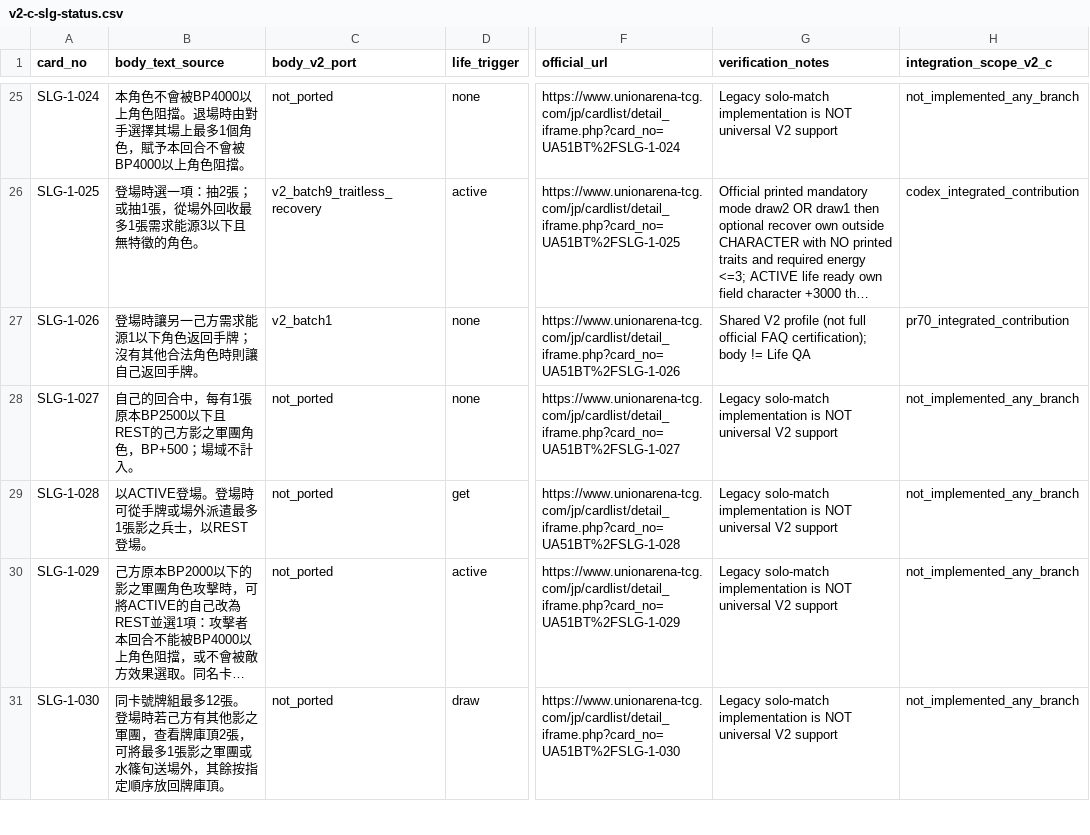
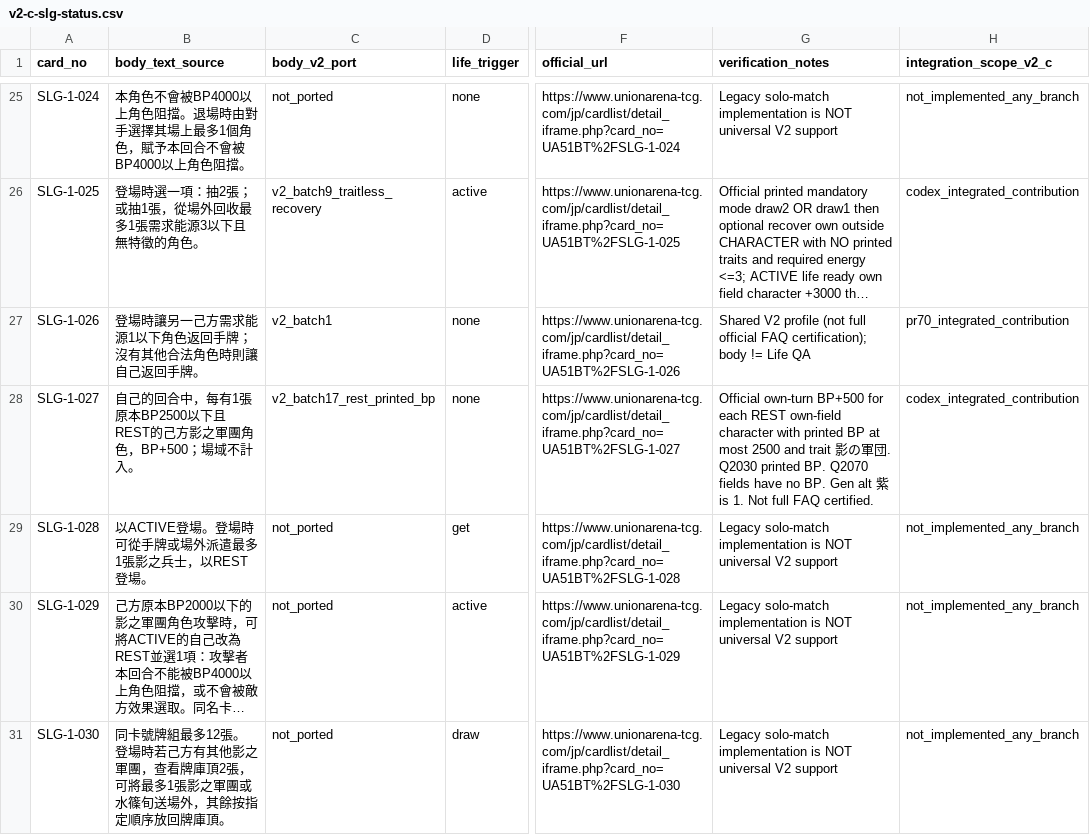
Before and after one commit to will00t-debug/Ua, a CSV file: audit/v2-c-slg-status.csv, drawn as a sheet; only a part is shown, gaps mark what is left out; long unchanged cells end in …; the diff names each change by its address in the sheet, - before the commit and + after, or states it on an @@ line.

```diff
--- a/audit/v2-c-slg-status.csv
+++ b/audit/v2-c-slg-status.csv
-C28 (body_v2_port): not_ported
+C28 (body_v2_port): v2_batch17_rest_printed_bp
-G28 (verification_notes): Legacy solo-match implementation is NOT universal V2 support
+G28 (verification_notes): Official own-turn BP+500 for each REST own-field character with printed BP at most 2500 and trait 影の軍団. Q2030 printed BP. Q2070 fields have no BP. Gen alt 紫 is 1. Not full FAQ certified.
-H28 (integration_scope_v2_c): not_implemented_any_branch
+H28 (integration_scope_v2_c): codex_integrated_contribution
```
Also changed, not shown: 8 other files.
